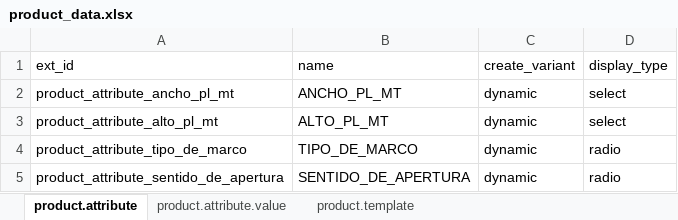
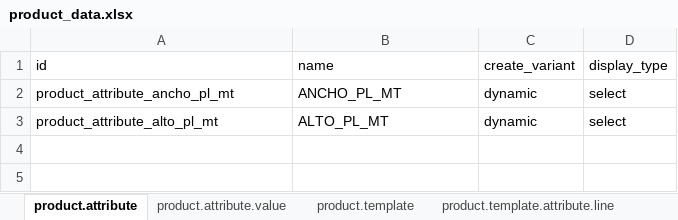
Before and after one commit to mezka/odoo-18-docker-mesquita, an Excel workbook: addons/product_mesquita/data/product_data.xlsx, sheet product.attribute, drawn as a sheet; values as stored, in another font and other column widths than the file's, no borders; the diff names each change by its address in the sheet, - before the commit and + after, or states it on an @@ line.

Commit message:
Add ProductTemplate repository, load product.template and .attribute.line via ORM

```diff
--- a/addons/product_mesquita/data/product_data.xlsx (sheet product.attribute)
+++ b/addons/product_mesquita/data/product_data.xlsx (sheet product.attribute)
+sheet tab: product.template.attribute.line
-A1: ext_id
+A1: id
-row 4: product_attribute_tipo_de_marco | TIPO_DE_MARCO | dynamic | radio
-row 5: product_attribute_sentido_de_apertura | SENTIDO_DE_APERTURA | dynamic | radio
```
Also changed, not shown: sheet product.template, sheet product.attribute.value, 5 other files.
